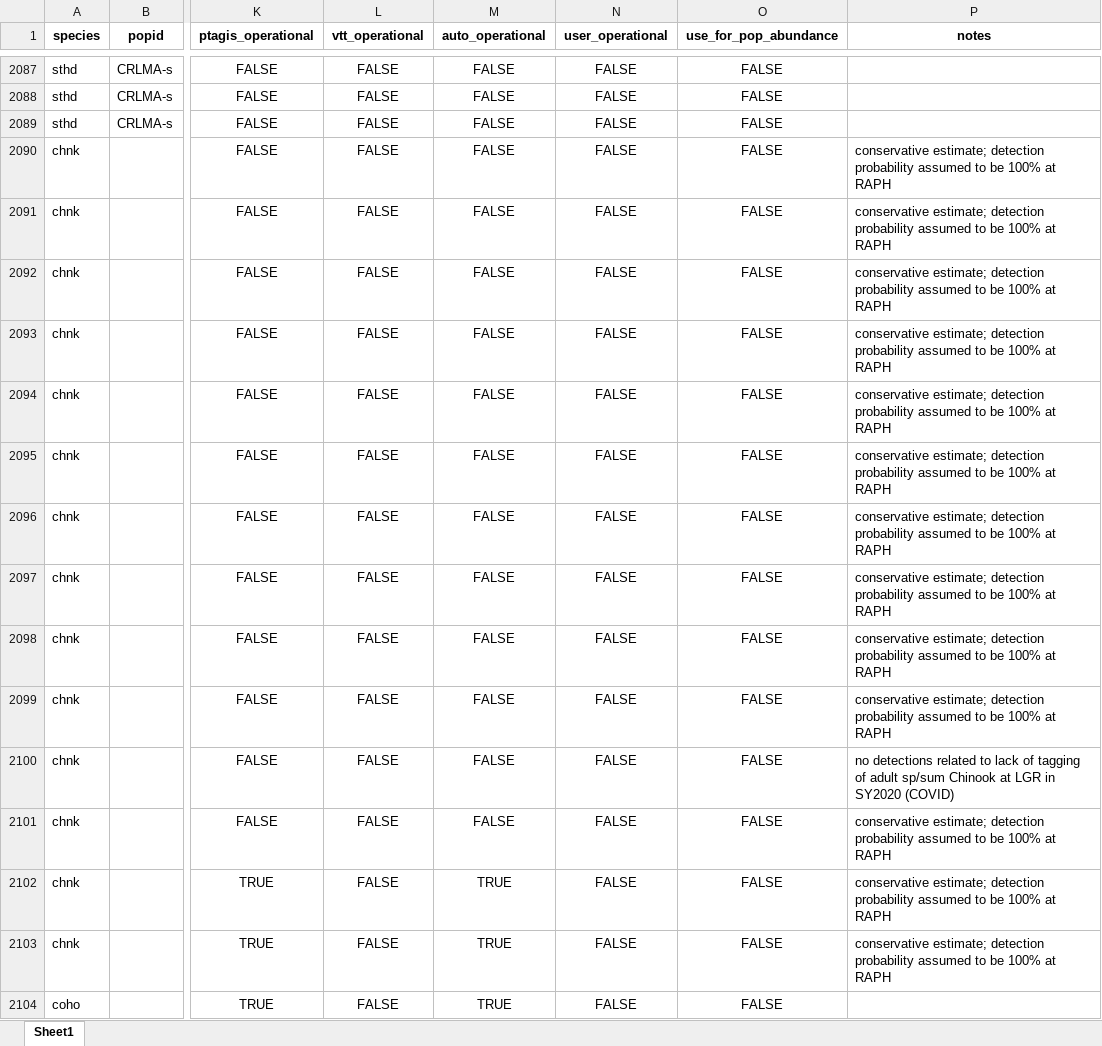
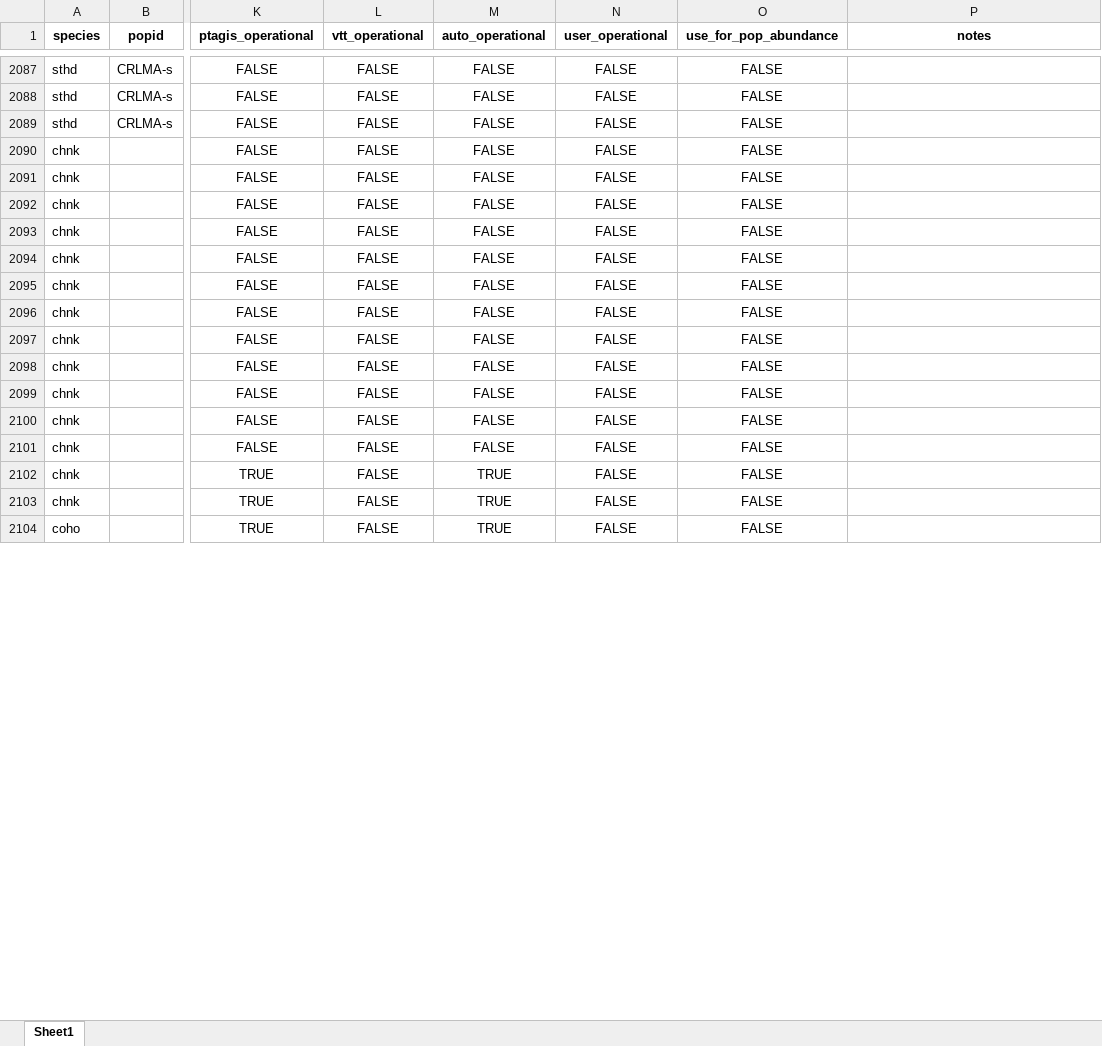
Before and after one commit to NPTfisheries/SnakeRiverIPTDS, an Excel workbook: output/iptds_operations/dabom_site_operations_2024-10-07.xlsx, sheet Sheet1, drawn as a sheet; only a part is shown, gaps mark what is left out; values as stored, in another font and other column widths than the file's, no borders; the diff covers the shown part only; the diff names each change by its address in the sheet, - before the commit and + after, or states it on an @@ line.

Commit message:
resolved an issue w notes in iptds site operations

```diff
--- a/output/iptds_operations/dabom_site_operations_2024-10-07.xlsx (sheet Sheet1)
+++ b/output/iptds_operations/dabom_site_operations_2024-10-07.xlsx (sheet Sheet1)
-P2090:P2099 (notes): conservative estimate; detection probability assumed to be 100% at RAPH
+P2090:P2099 (notes): (empty)
-P2100 (notes): no detections related to lack of tagging of adult sp/sum Chinook at LGR in SY2020 (COVID)
+P2100 (notes): (empty)
-P2101:P2103 (notes): conservative estimate; detection probability assumed to be 100% at RAPH
+P2101:P2103 (notes): (empty)
```
Also changed, not shown: 248 edited cells elsewhere in this sheet.
